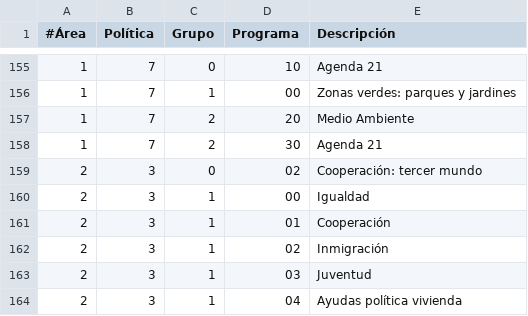
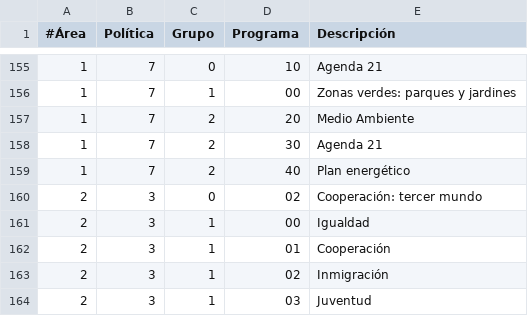
Before and after one commit to civio/presupuesto-hernani, a CSV file: data/es/areas_funcionales.csv, drawn as a sheet; only a part is shown, gaps mark what is left out; the shorter side is filled out with more unchanged rows.

```diff
--- a/data/es/areas_funcionales.csv
+++ b/data/es/areas_funcionales.csv
@@ -158,2 +158,3 @@
 1,7,2,30,"Agenda 21"
+1,7,2,40,"Plan energético"
 2,3,0,02,"Cooperación: tercer mundo"
```
Also changed, not shown: data/es/clasificacion_economica.csv, data/eu/areas_funcionales.csv, 8 other files.
